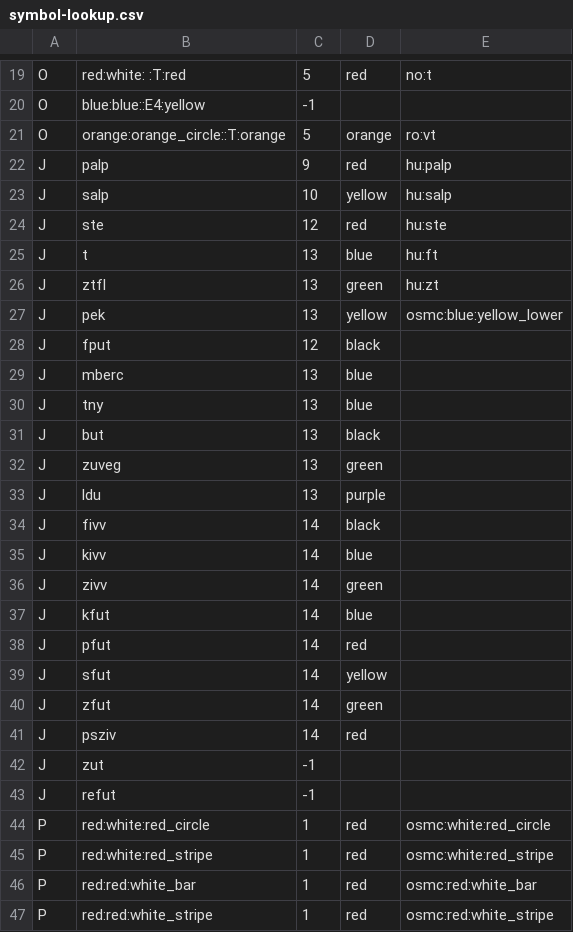
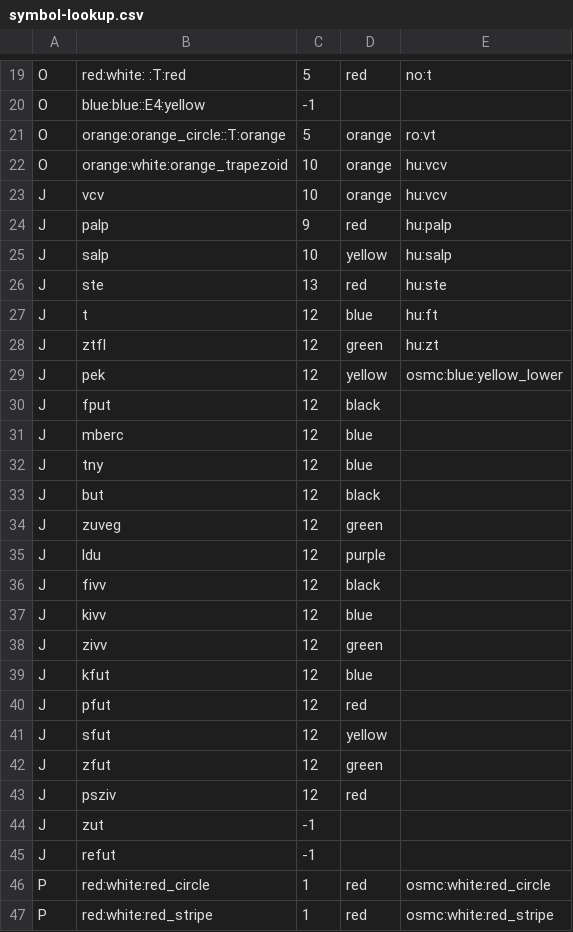
Before and after one commit to openhiking/openhiking-mapsforge, a CSV file: config/symbol-lookup.csv, drawn as a sheet; only a part is shown, gaps mark what is left out; the shorter side is filled out with more unchanged rows; the diff covers the shown part only.

```diff
--- a/config/symbol-lookup.csv
+++ b/config/symbol-lookup.csv
@@ -21,22 +21,24 @@ O,blue:blue::E4:yellow,-1,,
 O,orange:orange_circle::T:orange,5,orange,ro:vt
+O,orange:white:orange_trapezoid,10,orange,hu:vcv
+J,vcv,10,orange,hu:vcv
 J,palp,9,red,hu:palp
 J,salp,10,yellow,hu:salp
-J,ste,12,red,hu:ste
-J,t,13,blue,hu:ft
-J,ztfl,13,green,hu:zt
-J,pek,13,yellow,osmc:blue:yellow_lower
+J,ste,13,red,hu:ste
+J,t,12,blue,hu:ft
+J,ztfl,12,green,hu:zt
+J,pek,12,yellow,osmc:blue:yellow_lower
 J,fput,12,black,
-J,mberc,13,blue,
-J,tny,13,blue,
-J,but,13,black,
-J,zuveg,13,green,
-J,ldu,13,purple,
-J,fivv,14,black,
-J,kivv,14,blue,
-J,zivv,14,green,
-J,kfut,14,blue,
-J,pfut,14,red,
-J,sfut,14,yellow,
-J,zfut,14,green,
-J,psziv,14,red,
+J,mberc,12,blue,
+J,tny,12,blue,
+J,but,12,black,
+J,zuveg,12,green,
+J,ldu,12,purple,
+J,fivv,12,black,
+J,kivv,12,blue,
+J,zivv,12,green,
+J,kfut,12,blue,
+J,pfut,12,red,
+J,sfut,12,yellow,
+J,zfut,12,green,
+J,psziv,12,red,
 J,zut,-1,,
```
Also changed, not shown: 18 edited cells elsewhere in this file, 4 other files.
